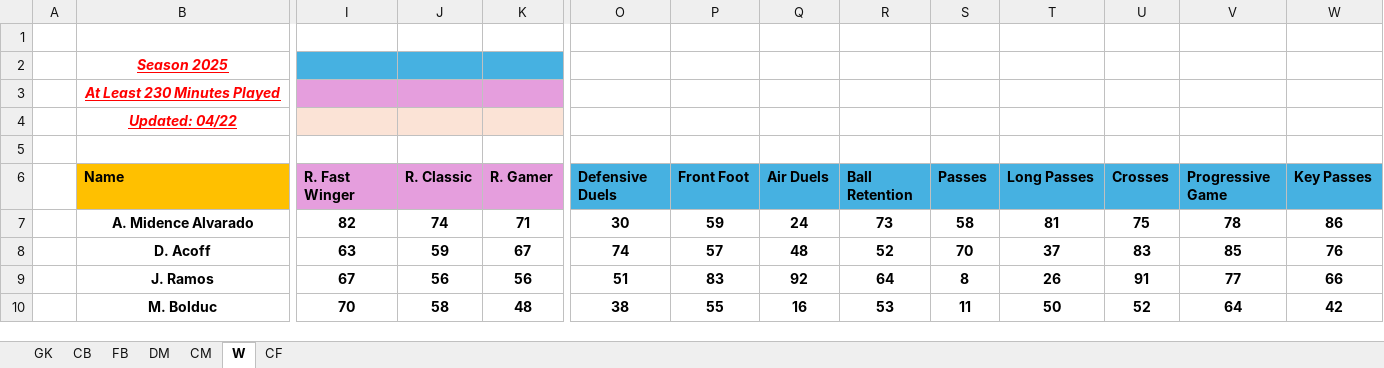
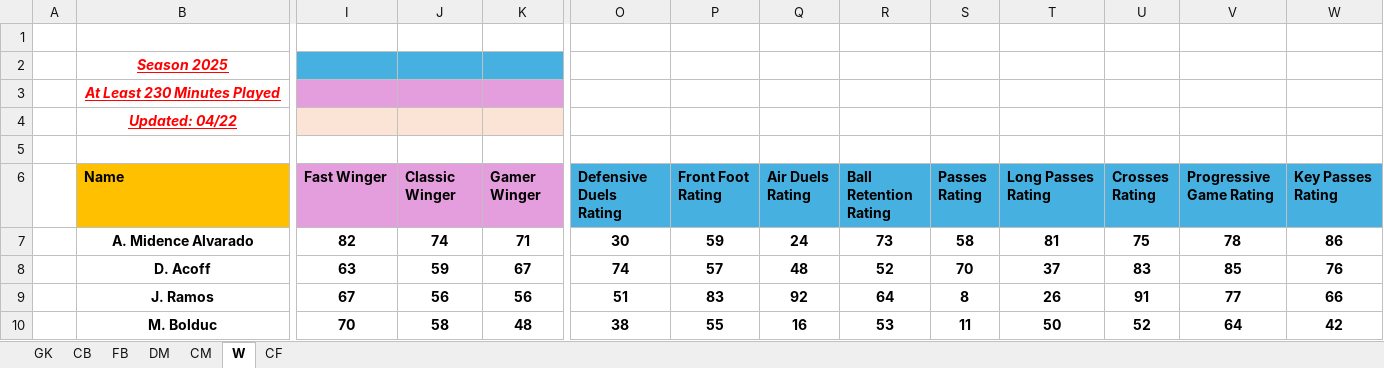
Before and after one commit to Lucho2107/Scouting-Dashobard, an Excel workbook: USL League One 2025.xlsx, sheet W, drawn as a sheet; only a part is shown, gaps mark what is left out; values as stored, in another font and other column widths than the file's, no borders; conditional formats and table styles not drawn; the diff covers the shown part only; the diff names each change by its address in the sheet, - before the commit and + after, or states it on an @@ line.

```diff
--- a/USL League One 2025.xlsx (sheet W)
+++ b/USL League One 2025.xlsx (sheet W)
-I6: R. Fast Winger
+I6: Fast Winger
-J6: R. Classic
+J6: Classic Winger
-K6: R. Gamer
+K6: Gamer Winger
-O6: Defensive Duels
+O6: Defensive Duels Rating
-P6: Front Foot
+P6: Front Foot Rating
-Q6: Air Duels
+Q6: Air Duels Rating
-R6: Ball Retention
+R6: Ball Retention Rating
-S6: Passes
+S6: Passes Rating
-T6: Long Passes
+T6: Long Passes Rating
-U6: Crosses
+U6: Crosses Rating
-V6: Progressive Game
+V6: Progressive Game Rating
-W6: Key Passes
+W6: Key Passes Rating
```
Also changed, not shown: 10 edited cells elsewhere in this sheet, sheet CF, sheet FB, sheet CB, sheet CM, sheet DM.
